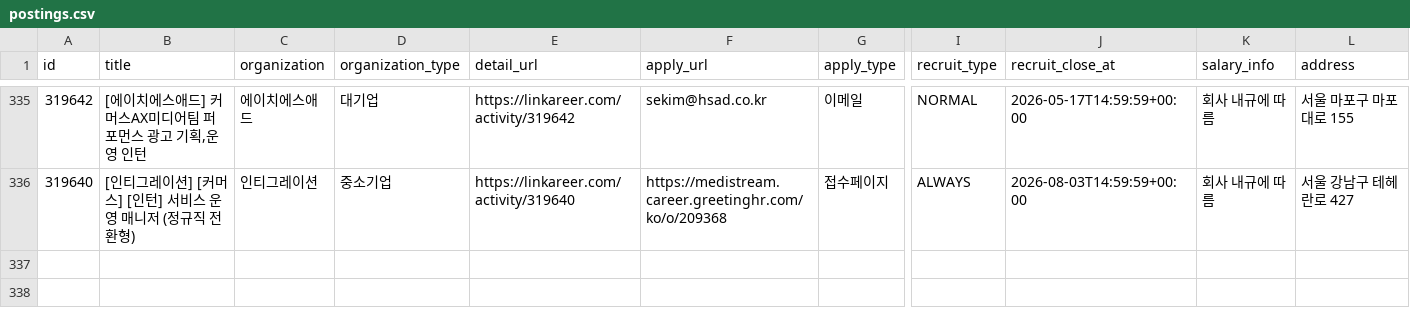
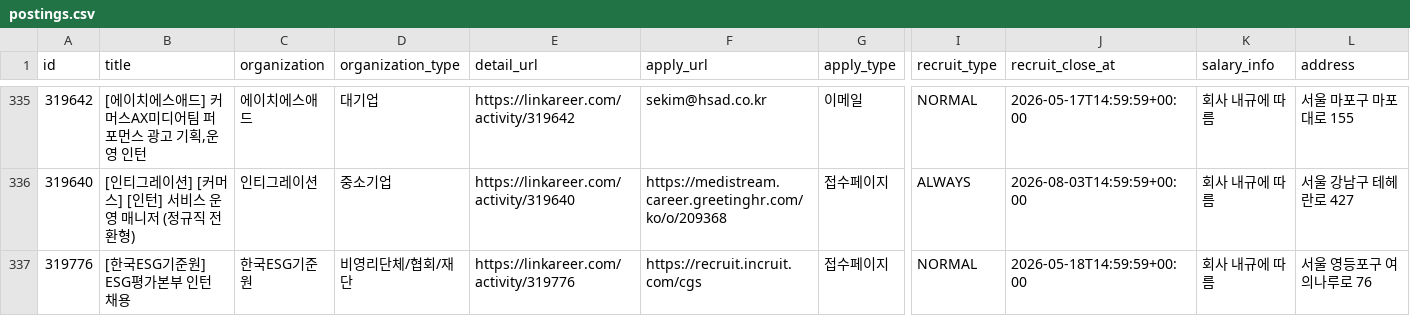
Before and after one commit to nukktae/intern-korea, a CSV file: postings.csv, drawn as a sheet; only a part is shown, gaps mark what is left out; rows hold the shown columns only; the diff names each change by its address in the sheet, - before the commit and + after, or states it on an @@ line.

```diff
--- a/postings.csv
+++ b/postings.csv
+row 337: 319776 | [한국ESG기준원] ESG평가본부 인턴 채용 | 한국ESG기준원 | 비영리단체/협회/재단 | https://linkareer.com/activity/319776 | https://recruit.incruit.com/cgs | 접수페이지 | NORMAL | 2026-05-18T14:59:59+00:00 | 회사 내규에 따름 | 서울 영등포구 여의나루로 76
```
Also changed, not shown: 3 other files.
